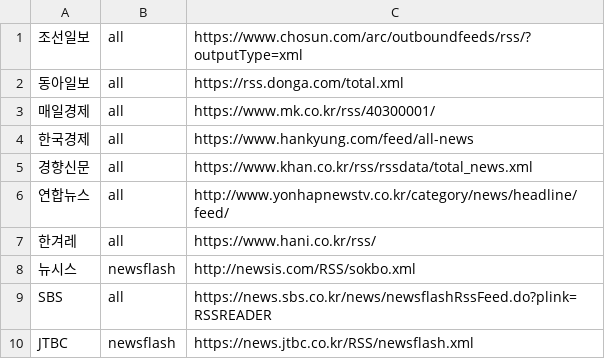
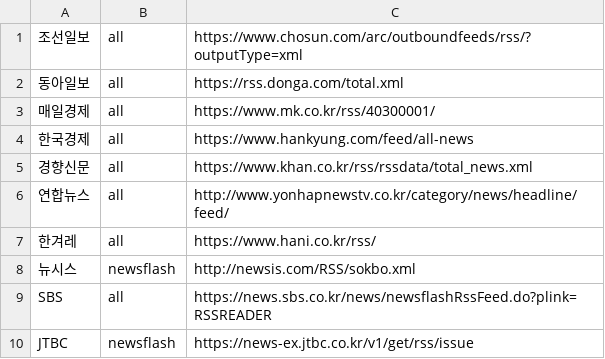
Before and after one commit to AssembleCat/prismedia-scraper, a CSV file: src/main/resources/rss/rss.csv, drawn as a sheet.

```diff
--- a/src/main/resources/rss/rss.csv
+++ b/src/main/resources/rss/rss.csv
@@ -9,2 +9,2 @@
 SBS,all,https://news.sbs.co.kr/news/newsflashRssFeed.do?plink=RSSREADER
-JTBC,newsflash,https://news.jtbc.co.kr/RSS/newsflash.xml
+JTBC,newsflash,https://news-ex.jtbc.co.kr/v1/get/rss/issue
```
Also changed, not shown: 15 other files.
